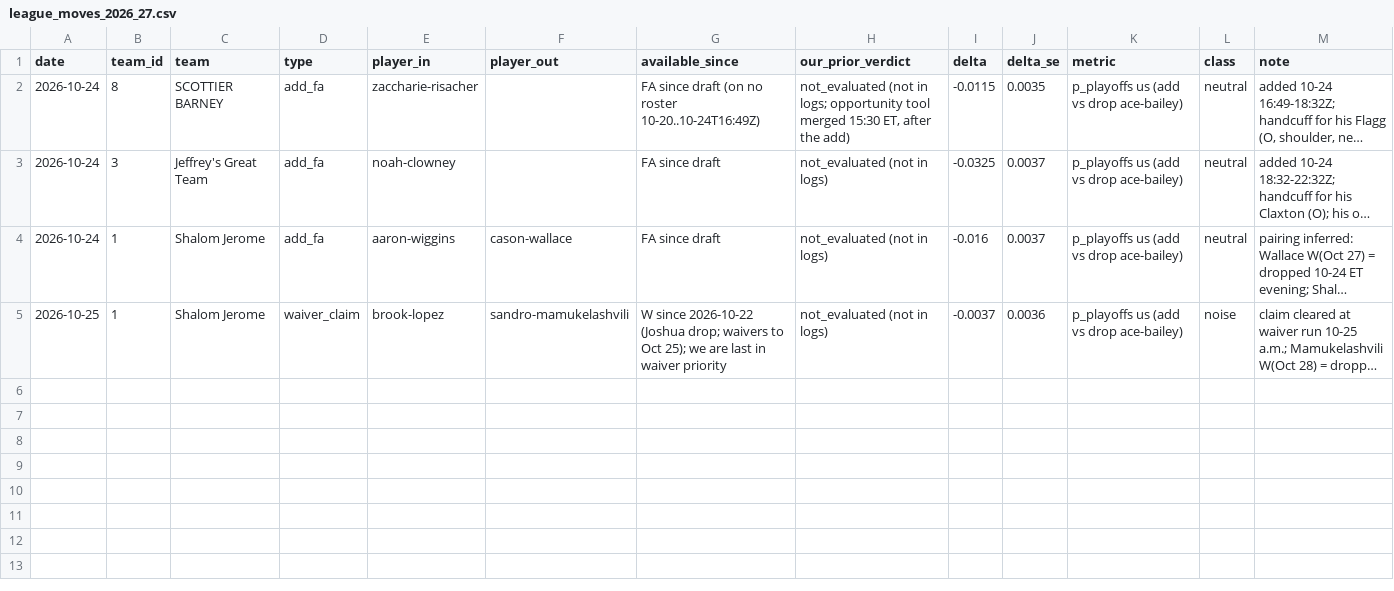
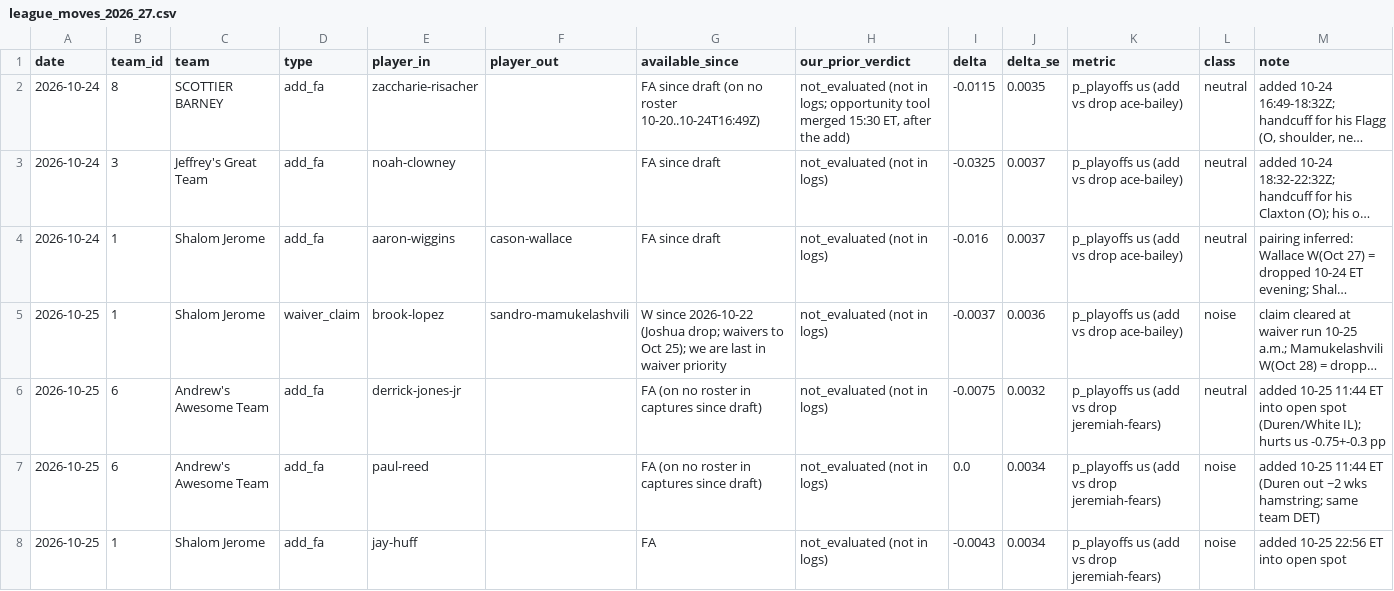
Before and after one commit to hmku/nba, a CSV file: data/processed/league_moves_2026_27.csv, drawn as a sheet; only a part is shown; long unchanged cells end in …; the diff covers the shown part only; the diff names each change by its address in the sheet, - before the commit and + after, or states it on an @@ line.

```diff
--- a/data/processed/league_moves_2026_27.csv
+++ b/data/processed/league_moves_2026_27.csv
+row 6: 2026-10-25 | 6 | Andrew's Awesome Team | add_fa | derrick-jones-jr |  | FA (on no roster in captures since draft) | not_evaluated (not in logs) | -0.0075 | 0.0032 | p_playoffs us (add vs drop jeremiah-fears) | neutral | added 10-25 11:44 ET into open spot (Duren/White IL); hurts us -0.75+-0.3 pp
+row 7: 2026-10-25 | 6 | Andrew's Awesome Team | add_fa | paul-reed |  | FA (on no roster in captures since draft) | not_evaluated (not in logs) | 0.0 | 0.0034 | p_playoffs us (add vs drop jeremiah-fears) | noise | added 10-25 11:44 ET (Duren out ~2 wks hamstring; same team DET)
+row 8: 2026-10-25 | 1 | Shalom Jerome | add_fa | jay-huff |  | FA | not_evaluated (not in logs) | -0.0043 | 0.0034 | p_playoffs us (add vs drop jeremiah-fears) | noise | added 10-25 22:56 ET into open spot
```
Also changed, not shown: 2 added rows elsewhere in this file, data/processed/projections_2026_27.inseason.csv, 25 other files.
